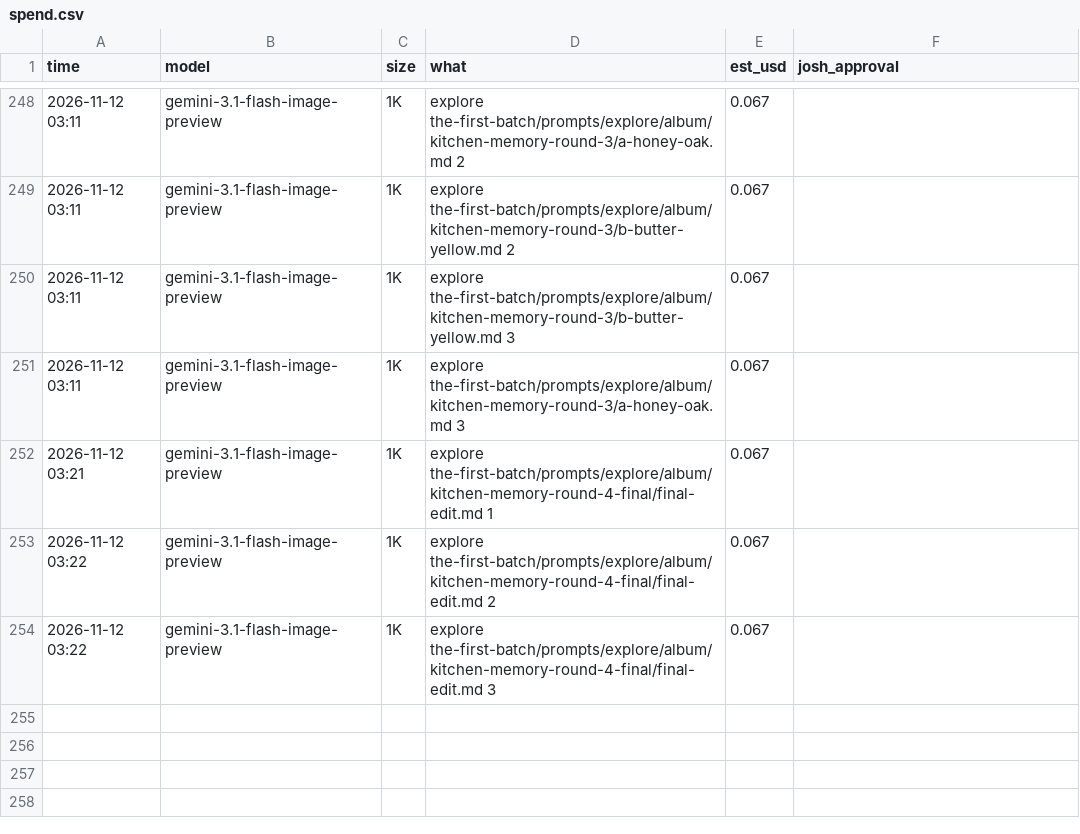
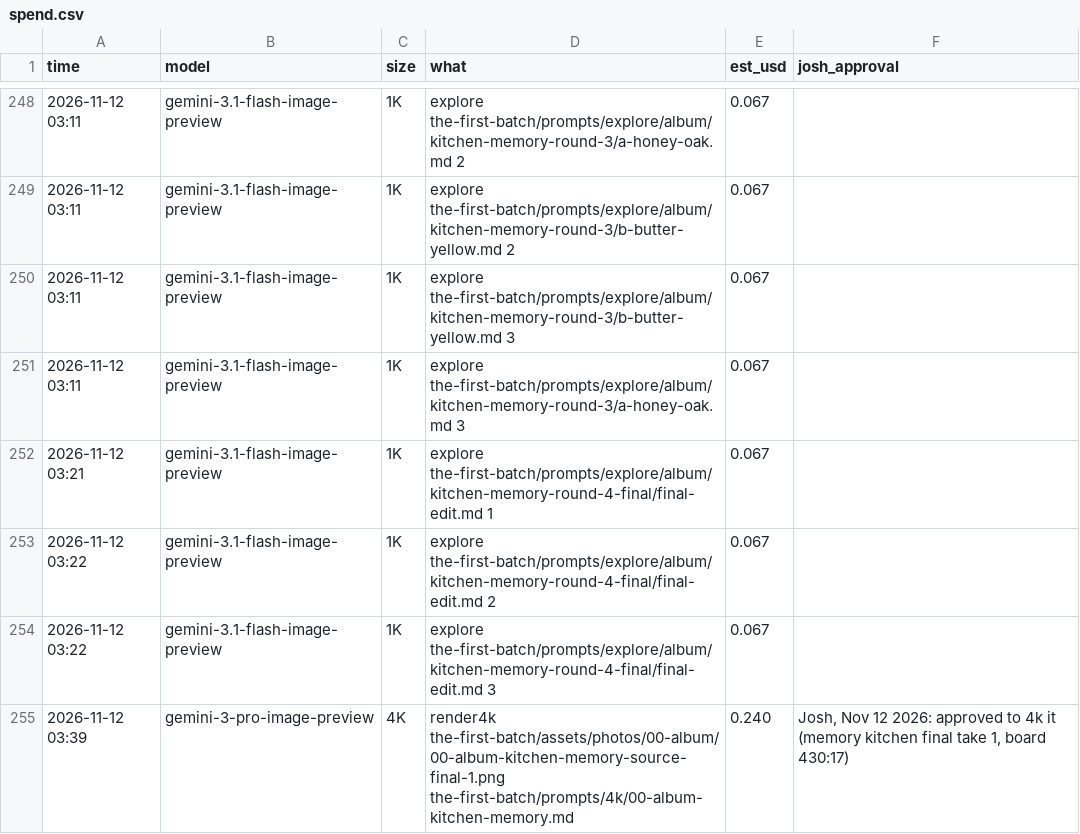
Before and after one commit to foundingadmin/doughboys, a CSV file: the-first-batch/spend.csv, drawn as a sheet; only a part is shown, gaps mark what is left out.

```diff
--- a/the-first-batch/spend.csv
+++ b/the-first-batch/spend.csv
@@ -254 +254,2 @@ time,model,size,what,est_usd,josh_approval
 2026-11-12 03:22,gemini-3.1-flash-image-preview,1K,"explore the-first-batch/prompts/explore/album/kitchen-memory-round-4-final/final-edit.md 3",0.067,""
+2026-11-12 03:39,gemini-3-pro-image-preview,4K,"render4k the-first-batch/assets/photos/00-album/00-album-kitchen-memory-source-final-1.png the-first-batch/prompts/4k/00-album-kitchen-memory.md",0.240,"Josh, Nov 12 2026: approved to 4k it (memory kitchen final take 1, board 430:17)"
```
Also changed, not shown: 12 other files.
